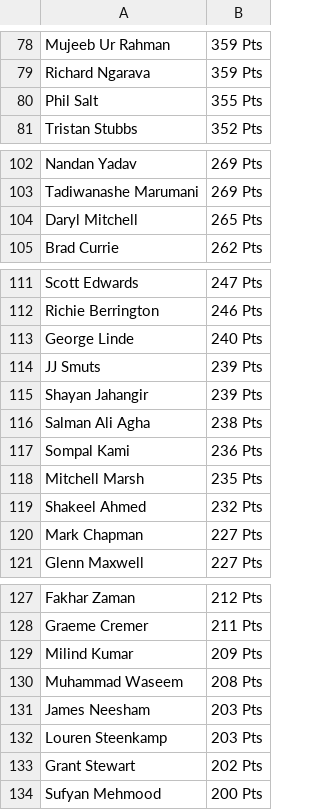
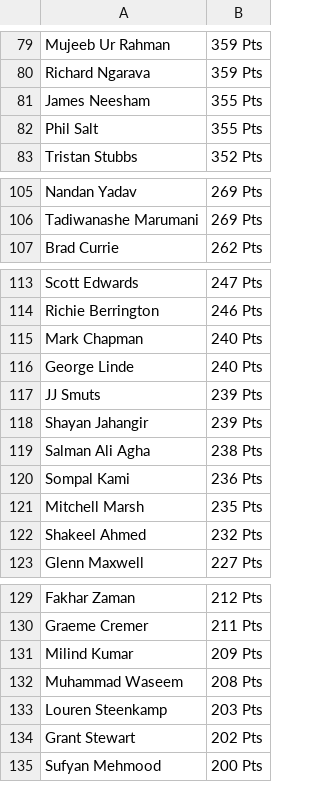
Before and after one commit to sanjeev-murthy/2026-T20-WC-Auction, a CSV file: points_calc/players_total_points.csv, drawn as a sheet; only a part is shown, gaps mark what is left out; the diff covers the shown part only.

```diff
--- a/points_calc/players_total_points.csv
+++ b/points_calc/players_total_points.csv
@@ -79,2 +80,3 @@ Mujeeb Ur Rahman,359 Pts
 Richard Ngarava,359 Pts
+James Neesham,355 Pts
 Phil Salt,355 Pts
@@ -103,3 +106,2 @@ Nandan Yadav,269 Pts
 Tadiwanashe Marumani,269 Pts
-Daryl Mitchell,265 Pts
 Brad Currie,262 Pts
@@ -112,2 +114,3 @@ Scott Edwards,247 Pts
 Richie Berrington,246 Pts
+Mark Chapman,240 Pts
 George Linde,240 Pts
@@ -119,3 +122,2 @@ Mitchell Marsh,235 Pts
 Shakeel Ahmed,232 Pts
-Mark Chapman,227 Pts
 Glenn Maxwell,227 Pts
@@ -130,3 +132,2 @@ Milind Kumar,209 Pts
 Muhammad Waseem,208 Pts
-James Neesham,203 Pts
 Louren Steenkamp,203 Pts
```
Also changed, not shown: 16 added rows, 15 removed rows and 3 edited cells elsewhere in this file, 3 other files.
